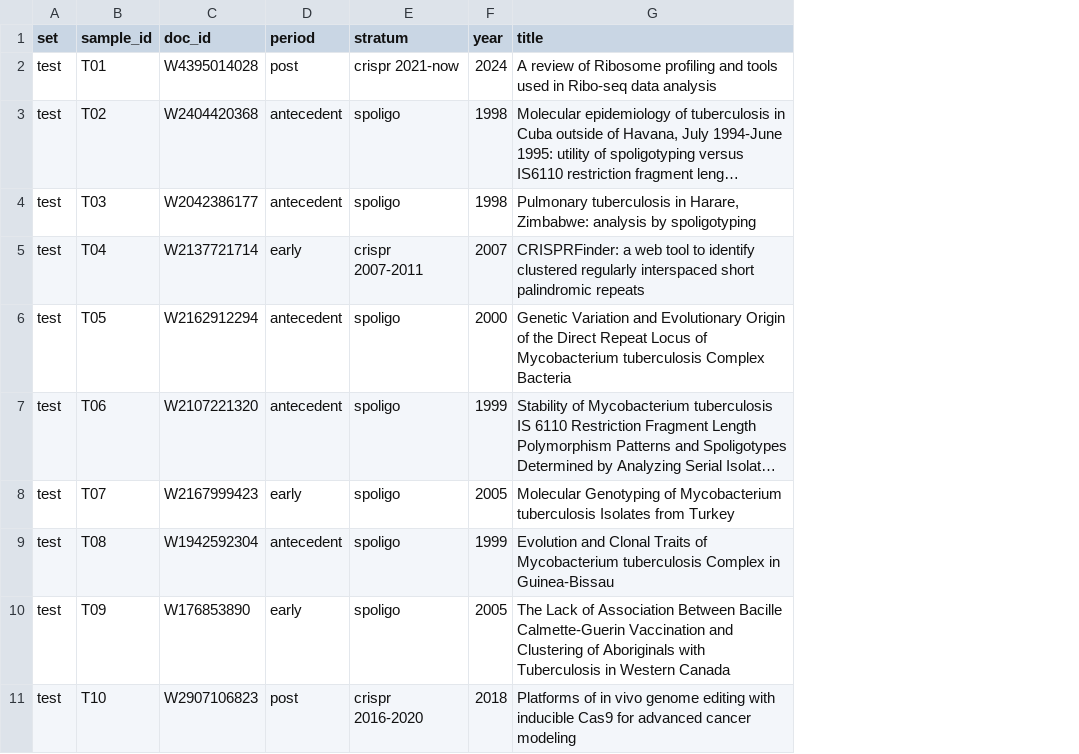
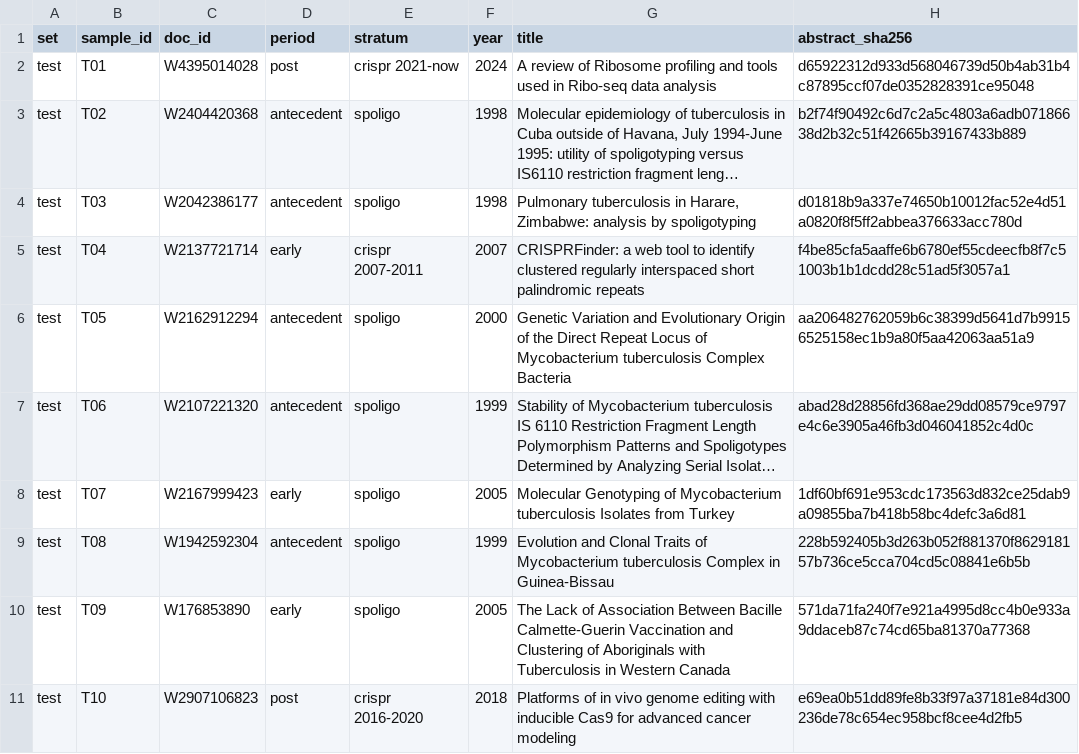
Before and after one commit to Edgar-Brea/KDE-prototype, a CSV file: evaluation/test_set.csv, drawn as a sheet; only a part is shown; long unchanged cells end in …; the diff names each change by its address in the sheet, - before the commit and + after, or states it on an @@ line.

Commit message:
Release gold set; fetch test abstracts from OpenAlex

```diff
--- a/evaluation/test_set.csv
+++ b/evaluation/test_set.csv
+column H (abstract_sha256), rows 2-11: d65922312d933d568046739d50b4ab31b4c87895ccf07de0352828391ce95048 | b2f74f90492c6d7c2a5c4803a6adb07186638d2b32c51f42665b39167433b889 | d01818b9a337e74650b10012fac52e4d51a0820f8f5ff2abbea376633acc780d | f4be85cfa5aaffe6b6780ef55cdeecfb8f7c51003b1b1dcdd28c51ad5f3057a1 | aa206482762059b6c38399d5641d7b99156525158ec1b9a80f5aa42063aa51a9 | abad28d28856fd368ae29dd08579ce9797e4c6e3905a46fb3d046041852c4d0c | 1df60bf691e953cdc173563d832ce25dab9a09855ba7b418b58bc4defc3a6d81 | 228b592405b3d263b052f881370f862918157b736ce5cca704cd5c08841e6b5b | 571da71fa240f7e921a4995d8cc4b0e933a9ddaceb87c74cd65ba81370a77368 | e69ea0b51dd89fe8b33f97a37181e84d300236de78c654ec958bcf8cee4d2fb5
```
Also changed, not shown: 6 other files.
